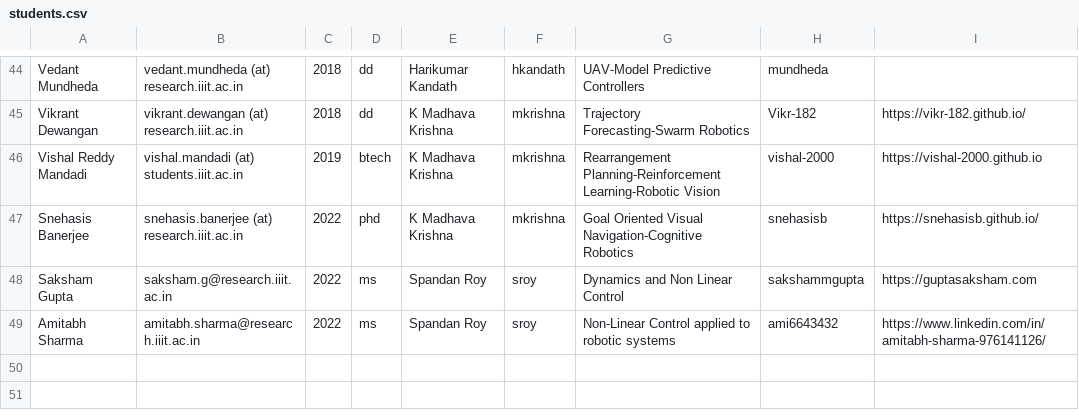
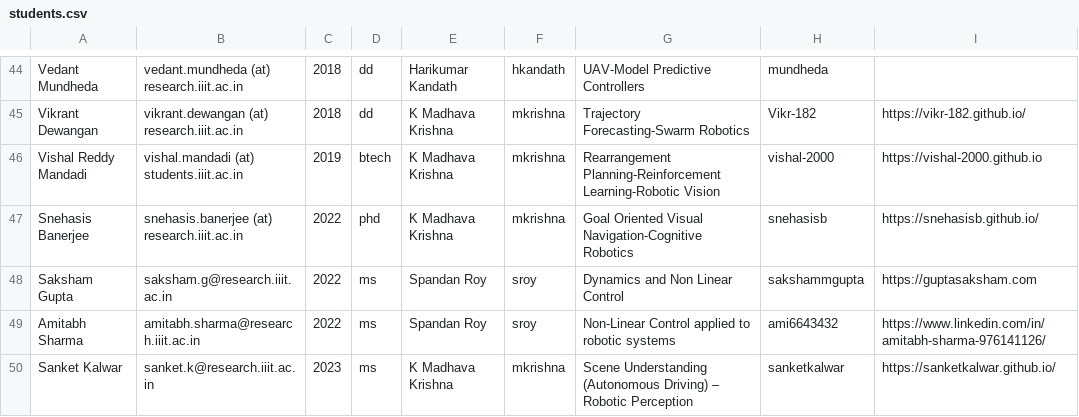
Before and after one commit to RoboticsIIITH/roboticsiiith.github.io, a CSV file: _data/students.csv, drawn as a sheet; only a part is shown, gaps mark what is left out; the diff names each change by its address in the sheet, - before the commit and + after, or states it on an @@ line.

Commit message:
student profile added

```diff
--- a/_data/students.csv
+++ b/_data/students.csv
+row 50: Sanket Kalwar | sanket.k@research.iiit.ac.in | 2023 | ms | K Madhava Krishna | mkrishna | Scene Understanding (Autonomous Driving) – Robotic Perception | sanketkalwar | https://sanketkalwar.github.io/
```
